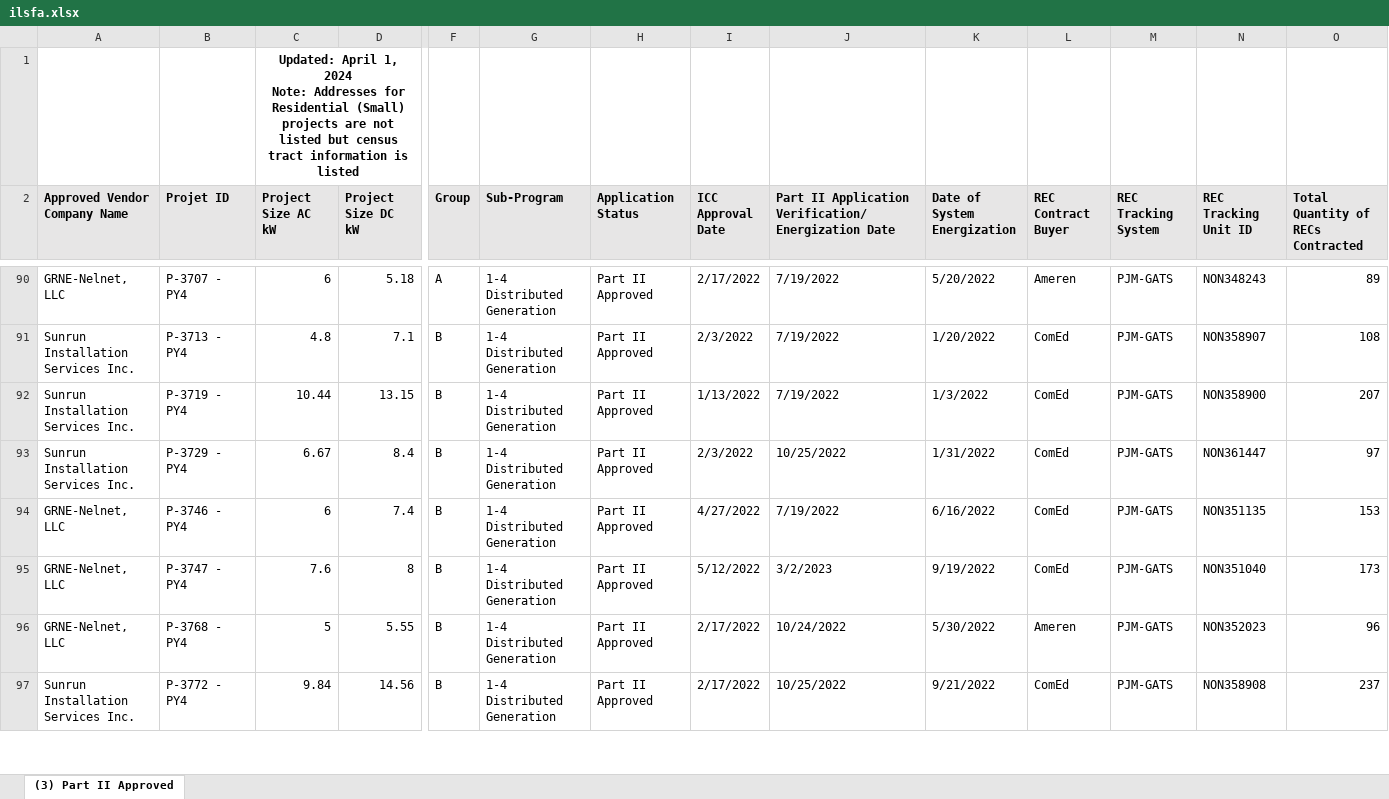
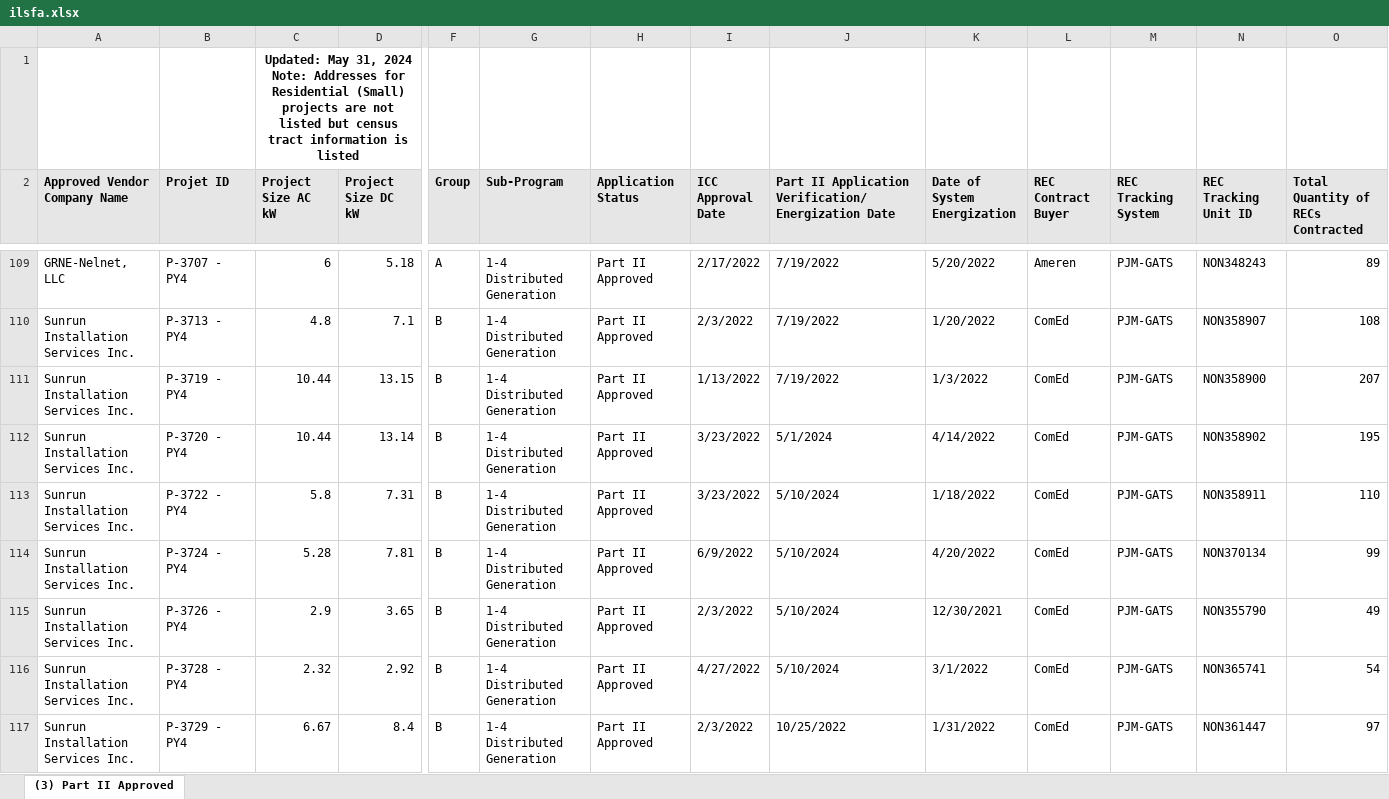
Before and after one commit to chihacknight/il-solar-map, an Excel workbook: data/raw/ilsfa.xlsx, sheet (3) Part II Approved, drawn as a sheet; only a part is shown, gaps mark what is left out; the shorter side is filled out with more unchanged rows; values as stored, in another font and other column widths than the file's, no borders; charts and pictures not drawn; rows hold the shown columns only; ↵ is a line break in a cell; the diff covers the shown part only; the diff names each change by its address in the sheet, - before the commit and + after, or states it on an @@ line.

```diff
--- a/data/raw/ilsfa.xlsx (sheet (3) Part II Approved)
+++ b/data/raw/ilsfa.xlsx (sheet (3) Part II Approved)
-C1 (Project Size AC kW): Updated: April 1, 2024 ↵ Note:…
+C1 (Project Size AC kW): Updated: May 31, 2024 ↵ Note:…
+row 112: Sunrun Installation Services Inc. | P-3720 - PY4 | 10.44 | 13.14 | B | 1-4 Distributed Generation | Part II Approved | 3/23/2022 | 5/1/2024 | 4/14/2022 | ComEd | PJM-GATS | NON358902 | 195
+row 113: Sunrun Installation Services Inc. | P-3722 - PY4 | 5.8 | 7.31 | B | 1-4 Distributed Generation | Part II Approved | 3/23/2022 | 5/10/2024 | 1/18/2022 | ComEd | PJM-GATS | NON358911 | 110
+row 114: Sunrun Installation Services Inc. | P-3724 - PY4 | 5.28 | 7.81 | B | 1-4 Distributed Generation | Part II Approved | 6/9/2022 | 5/10/2024 | 4/20/2022 | ComEd | PJM-GATS | NON370134 | 99
+row 115: Sunrun Installation Services Inc. | P-3726 - PY4 | 2.9 | 3.65 | B | 1-4 Distributed Generation | Part II Approved | 2/3/2022 | 5/10/2024 | 12/30/2021 | ComEd | PJM-GATS | NON355790 | 49
+row 116: Sunrun Installation Services Inc. | P-3728 - PY4 | 2.32 | 2.92 | B | 1-4 Distributed Generation | Part II Approved | 4/27/2022 | 5/10/2024 | 3/1/2022 | ComEd | PJM-GATS | NON365741 | 54
```
Also changed, not shown: 31 added rows and 20 edited cells elsewhere in this sheet, charts or pictures, data/raw/ilsfa_report_2.xlsx, 23 other files.
